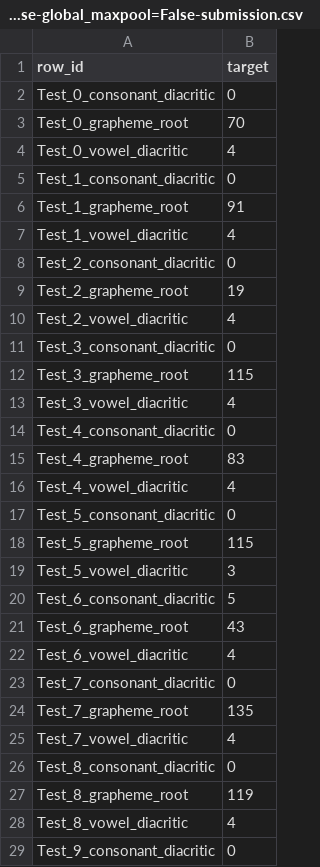
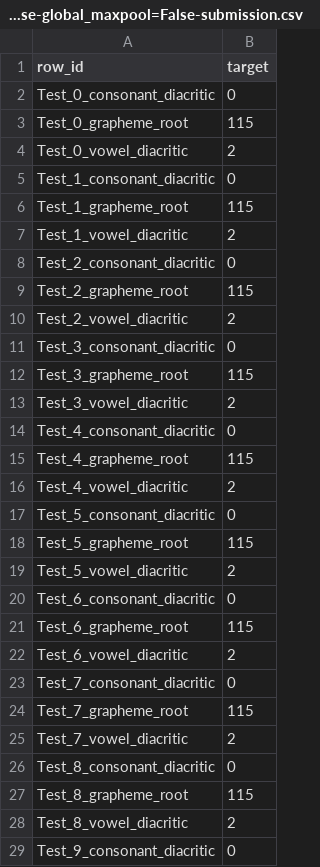
Before and after one commit to JamesMcGuigan/kaggle-bengali-ai, a CSV file: data_output/submissions/SingleOutputCNN-cnns_per_maxpool=1-maxpool_layers=5-dense_layers=1-dense_units=64-regularization=False-global_maxpool=False-submission.csv, drawn as a sheet; only a part is shown; the diff covers the shown part only.

Commit message:
multi_output_df_cnn.py | initial implementation of multi output CNN + bugfixes and optimizations

```diff
--- a/data_output/submissions/SingleOutputCNN-cnns_per_maxpool=1-maxpool_layers=5-dense_layers=1-dense_units=64-regularization=False-global_maxpool=False-submission.csv
+++ b/data_output/submissions/SingleOutputCNN-cnns_per_maxpool=1-maxpool_layers=5-dense_layers=1-dense_units=64-regularization=False-global_maxpool=False-submission.csv
@@ -2,28 +2,28 @@ row_id,target
 Test_0_consonant_diacritic,0
-Test_0_grapheme_root,70
-Test_0_vowel_diacritic,4
+Test_0_grapheme_root,115
+Test_0_vowel_diacritic,2
 Test_1_consonant_diacritic,0
-Test_1_grapheme_root,91
-Test_1_vowel_diacritic,4
+Test_1_grapheme_root,115
+Test_1_vowel_diacritic,2
 Test_2_consonant_diacritic,0
-Test_2_grapheme_root,19
-Test_2_vowel_diacritic,4
+Test_2_grapheme_root,115
+Test_2_vowel_diacritic,2
 Test_3_consonant_diacritic,0
 Test_3_grapheme_root,115
-Test_3_vowel_diacritic,4
+Test_3_vowel_diacritic,2
 Test_4_consonant_diacritic,0
-Test_4_grapheme_root,83
-Test_4_vowel_diacritic,4
+Test_4_grapheme_root,115
+Test_4_vowel_diacritic,2
 Test_5_consonant_diacritic,0
 Test_5_grapheme_root,115
-Test_5_vowel_diacritic,3
-Test_6_consonant_diacritic,5
-Test_6_grapheme_root,43
-Test_6_vowel_diacritic,4
+Test_5_vowel_diacritic,2
+Test_6_consonant_diacritic,0
+Test_6_grapheme_root,115
+Test_6_vowel_diacritic,2
 Test_7_consonant_diacritic,0
-Test_7_grapheme_root,135
-Test_7_vowel_diacritic,4
+Test_7_grapheme_root,115
+Test_7_vowel_diacritic,2
 Test_8_consonant_diacritic,0
-Test_8_grapheme_root,119
-Test_8_vowel_diacritic,4
+Test_8_grapheme_root,115
+Test_8_vowel_diacritic,2
 Test_9_consonant_diacritic,0
```
Also changed, not shown: 7 edited cells elsewhere in this file, 11 other files.
